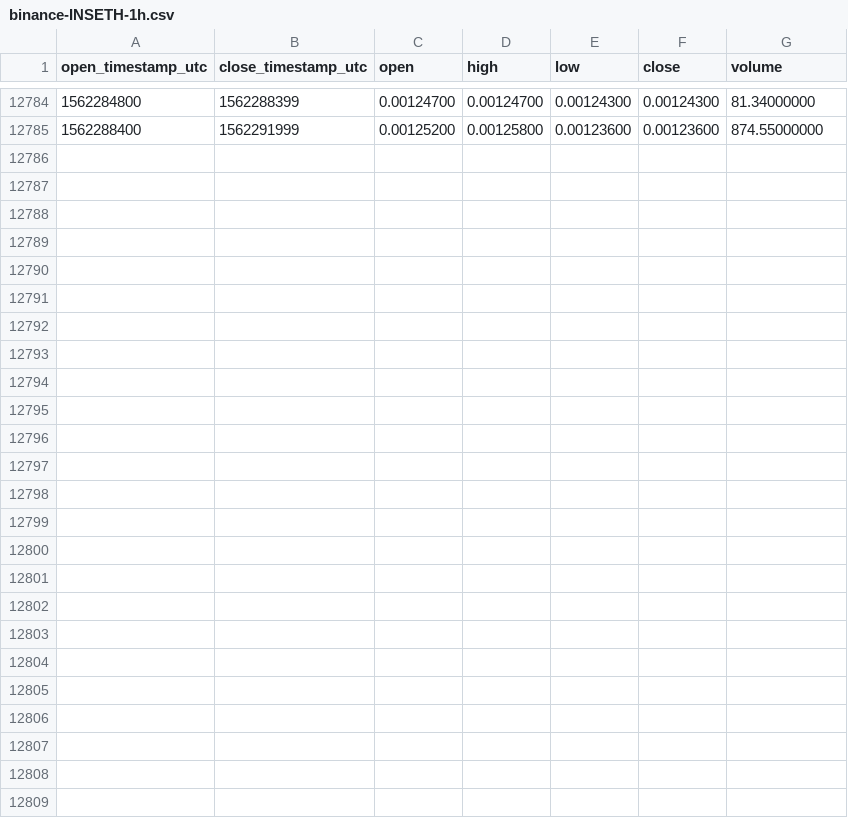
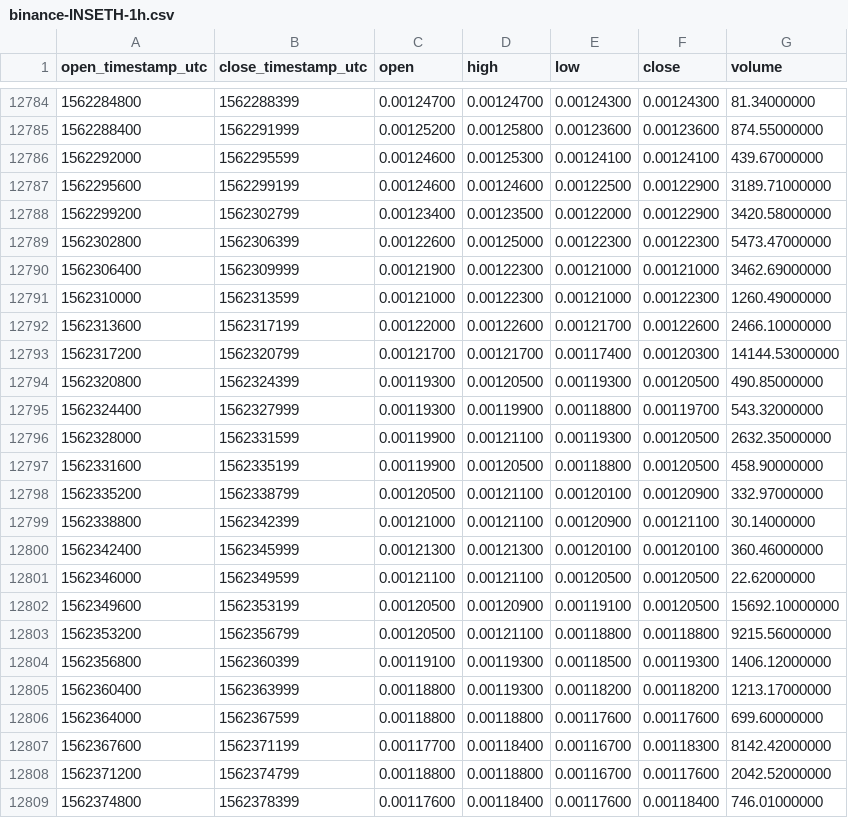
Before and after one commit to cryptobigbro/binance-INSETH, a CSV file: binance-INSETH-1h.csv, drawn as a sheet; only a part is shown, gaps mark what is left out; the diff names each change by its address in the sheet, - before the commit and + after, or states it on an @@ line.

Commit message:
Update OHLCV data.

```diff
--- a/binance-INSETH-1h.csv
+++ b/binance-INSETH-1h.csv
+row 12786: 1562292000 | 1562295599 | 0.00124600 | 0.00125300 | 0.00124100 | 0.00124100 | 439.67000000
+row 12787: 1562295600 | 1562299199 | 0.00124600 | 0.00124600 | 0.00122500 | 0.00122900 | 3189.71000000
+row 12788: 1562299200 | 1562302799 | 0.00123400 | 0.00123500 | 0.00122000 | 0.00122900 | 3420.58000000
+row 12789: 1562302800 | 1562306399 | 0.00122600 | 0.00125000 | 0.00122300 | 0.00122300 | 5473.47000000
+row 12790: 1562306400 | 1562309999 | 0.00121900 | 0.00122300 | 0.00121000 | 0.00121000 | 3462.69000000
+row 12791: 1562310000 | 1562313599 | 0.00121000 | 0.00122300 | 0.00121000 | 0.00122300 | 1260.49000000
+row 12792: 1562313600 | 1562317199 | 0.00122000 | 0.00122600 | 0.00121700 | 0.00122600 | 2466.10000000
+row 12793: 1562317200 | 1562320799 | 0.00121700 | 0.00121700 | 0.00117400 | 0.00120300 | 14144.53000000
+row 12794: 1562320800 | 1562324399 | 0.00119300 | 0.00120500 | 0.00119300 | 0.00120500 | 490.85000000
+row 12795: 1562324400 | 1562327999 | 0.00119300 | 0.00119900 | 0.00118800 | 0.00119700 | 543.32000000
+row 12796: 1562328000 | 1562331599 | 0.00119900 | 0.00121100 | 0.00119300 | 0.00120500 | 2632.35000000
+row 12797: 1562331600 | 1562335199 | 0.00119900 | 0.00120500 | 0.00118800 | 0.00120500 | 458.90000000
+row 12798: 1562335200 | 1562338799 | 0.00120500 | 0.00121100 | 0.00120100 | 0.00120900 | 332.97000000
+row 12799: 1562338800 | 1562342399 | 0.00121000 | 0.00121100 | 0.00120900 | 0.00121100 | 30.14000000
+row 12800: 1562342400 | 1562345999 | 0.00121300 | 0.00121300 | 0.00120100 | 0.00120100 | 360.46000000
+row 12801: 1562346000 | 1562349599 | 0.00121100 | 0.00121100 | 0.00120500 | 0.00120500 | 22.62000000
+row 12802: 1562349600 | 1562353199 | 0.00120500 | 0.00120900 | 0.00119100 | 0.00120500 | 15692.10000000
+row 12803: 1562353200 | 1562356799 | 0.00120500 | 0.00121100 | 0.00118800 | 0.00118800 | 9215.56000000
+row 12804: 1562356800 | 1562360399 | 0.00119100 | 0.00119300 | 0.00118500 | 0.00119300 | 1406.12000000
+row 12805: 1562360400 | 1562363999 | 0.00118800 | 0.00119300 | 0.00118200 | 0.00118200 | 1213.17000000
+row 12806: 1562364000 | 1562367599 | 0.00118800 | 0.00118800 | 0.00117600 | 0.00117600 | 699.60000000
+row 12807: 1562367600 | 1562371199 | 0.00117700 | 0.00118400 | 0.00116700 | 0.00118300 | 8142.42000000
+row 12808: 1562371200 | 1562374799 | 0.00118800 | 0.00118800 | 0.00116700 | 0.00117600 | 2042.52000000
+row 12809: 1562374800 | 1562378399 | 0.00117600 | 0.00118400 | 0.00117600 | 0.00118400 | 746.01000000
```
Also changed, not shown: binance-INSETH-1d.csv.
